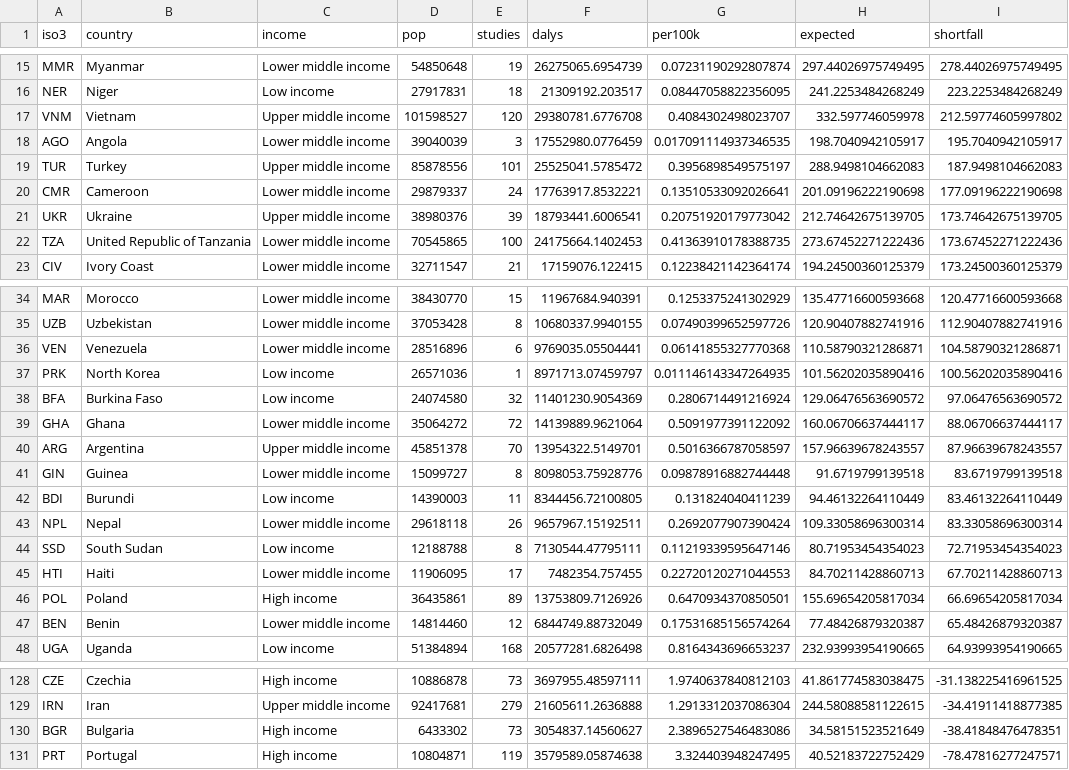
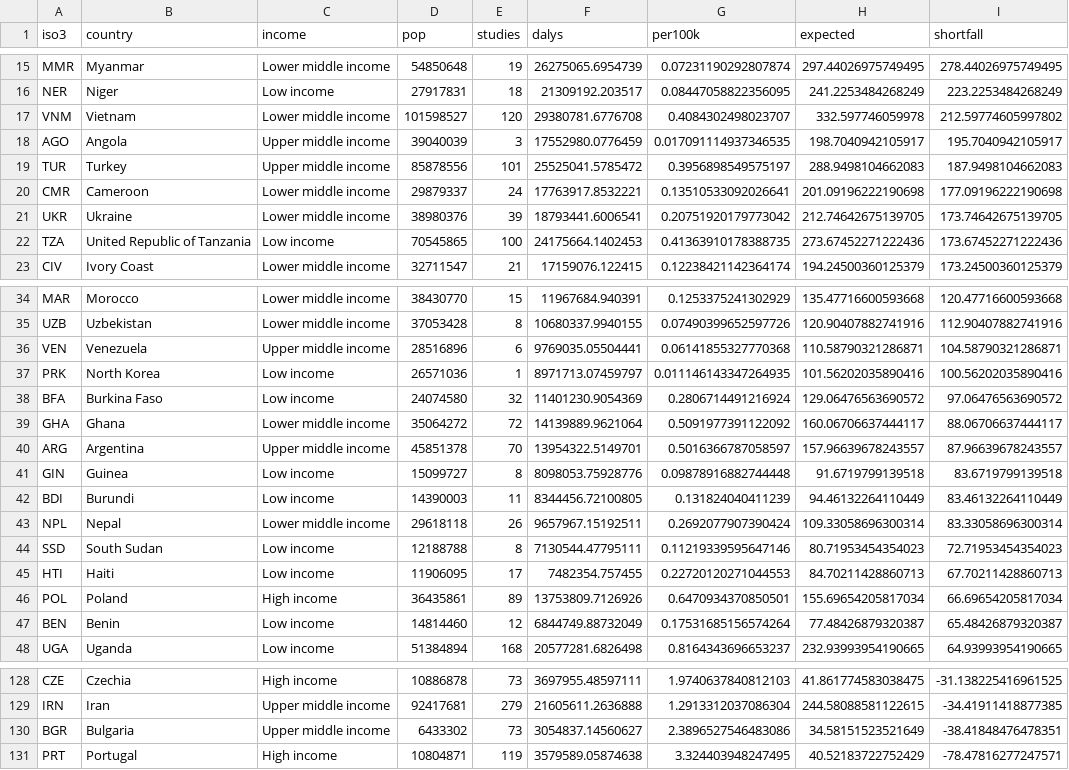
Before and after one commit to lsempe77/hee-landscape, a CSV file: docs/figures/fig_funder_scorecard_absolute.csv, drawn as a sheet; only a part is shown, gaps mark what is left out; the diff covers the shown part only.

```diff
--- a/docs/figures/fig_funder_scorecard_absolute.csv
+++ b/docs/figures/fig_funder_scorecard_absolute.csv
@@ -16,8 +16,8 @@ MMR,Myanmar,Lower middle income,54850648,19,26275065.6954739,0.07231190292807874
 NER,Niger,Low income,27917831,18,21309192.203517,0.08447058822356095,241.2253484268249,223.2253484268249
-VNM,Vietnam,Upper middle income,101598527,120,29380781.6776708,0.4084302498023707,332.597746059978,212.59774605997802
-AGO,Angola,Lower middle income,39040039,3,17552980.0776459,0.017091114937346535,198.7040942105917,195.7040942105917
+VNM,Vietnam,Lower middle income,101598527,120,29380781.6776708,0.4084302498023707,332.597746059978,212.59774605997802
+AGO,Angola,Upper middle income,39040039,3,17552980.0776459,0.017091114937346535,198.7040942105917,195.7040942105917
 TUR,Turkey,Upper middle income,85878556,101,25525041.5785472,0.3956898549575197,288.9498104662083,187.9498104662083
 CMR,Cameroon,Lower middle income,29879337,24,17763917.8532221,0.13510533092026641,201.09196222190698,177.09196222190698
-UKR,Ukraine,Upper middle income,38980376,39,18793441.6006541,0.20751920179773042,212.74642675139705,173.74642675139705
-TZA,United Republic of Tanzania,Lower middle income,70545865,100,24175664.1402453,0.41363910178388735,273.67452271222436,173.67452271222436
+UKR,Ukraine,Lower middle income,38980376,39,18793441.6006541,0.20751920179773042,212.74642675139705,173.74642675139705
+TZA,United Republic of Tanzania,Low income,70545865,100,24175664.1402453,0.41363910178388735,273.67452271222436,173.67452271222436
 CIV,Ivory Coast,Lower middle income,32711547,21,17159076.122415,0.12238421142364174,194.24500360125379,173.24500360125379
@@ -35,3 +35,3 @@ MAR,Morocco,Lower middle income,38430770,15,11967684.940391,0.1253375241302929,1
 UZB,Uzbekistan,Lower middle income,37053428,8,10680337.9940155,0.07490399652597726,120.90407882741916,112.90407882741916
-VEN,Venezuela,Lower middle income,28516896,6,9769035.05504441,0.06141855327770368,110.58790321286871,104.58790321286871
+VEN,Venezuela,Upper middle income,28516896,6,9769035.05504441,0.06141855327770368,110.58790321286871,104.58790321286871
 PRK,North Korea,Low income,26571036,1,8971713.07459797,0.011146143347264935,101.56202035890416,100.56202035890416
@@ -40,3 +40,3 @@ GHA,Ghana,Lower middle income,35064272,72,14139889.9621064,0.5091977391122092,16
 ARG,Argentina,Upper middle income,45851378,70,13954322.5149701,0.5016366787058597,157.96639678243557,87.96639678243557
-GIN,Guinea,Lower middle income,15099727,8,8098053.75928776,0.09878916882744448,91.6719799139518,83.6719799139518
+GIN,Guinea,Low income,15099727,8,8098053.75928776,0.09878916882744448,91.6719799139518,83.6719799139518
 BDI,Burundi,Low income,14390003,11,8344456.72100805,0.131824040411239,94.46132264110449,83.46132264110449
@@ -44,5 +44,5 @@ NPL,Nepal,Lower middle income,29618118,26,9657967.15192511,0.2692077907390424,10
 SSD,South Sudan,Low income,12188788,8,7130544.47795111,0.11219339595647146,80.71953454354023,72.71953454354023
-HTI,Haiti,Lower middle income,11906095,17,7482354.757455,0.22720120271044553,84.70211428860713,67.70211428860713
+HTI,Haiti,Low income,11906095,17,7482354.757455,0.22720120271044553,84.70211428860713,67.70211428860713
 POL,Poland,High income,36435861,89,13753809.7126926,0.6470934370850501,155.69654205817034,66.69654205817034
-BEN,Benin,Lower middle income,14814460,12,6844749.88732049,0.17531685156574264,77.48426879320387,65.48426879320387
+BEN,Benin,Low income,14814460,12,6844749.88732049,0.17531685156574264,77.48426879320387,65.48426879320387
 UGA,Uganda,Low income,51384894,168,20577281.6826498,0.8164343696653237,232.93993954190665,64.93993954190665
@@ -129,3 +129,3 @@ CZE,Czechia,High income,10886878,73,3697955.48597111,1.9740637840812103,41.86177
 IRN,Iran,Upper middle income,92417681,279,21605611.2636888,1.2913312037086304,244.58088581122615,-34.41911418877385
-BGR,Bulgaria,High income,6433302,73,3054837.14560627,2.3896527546483086,34.58151523521649,-38.41848476478351
+BGR,Bulgaria,Upper middle income,6433302,73,3054837.14560627,2.3896527546483086,34.58151523521649,-38.41848476478351
 PRT,Portugal,High income,10804871,119,3579589.05874638,3.324403948247495,40.52183722752429,-78.47816277247571
```
Also changed, not shown: 15 edited cells elsewhere in this file, docs/figures/fig_funder_scorecard_v2.csv, docs/figures/research_burden_ratios.csv, 54 other files.
